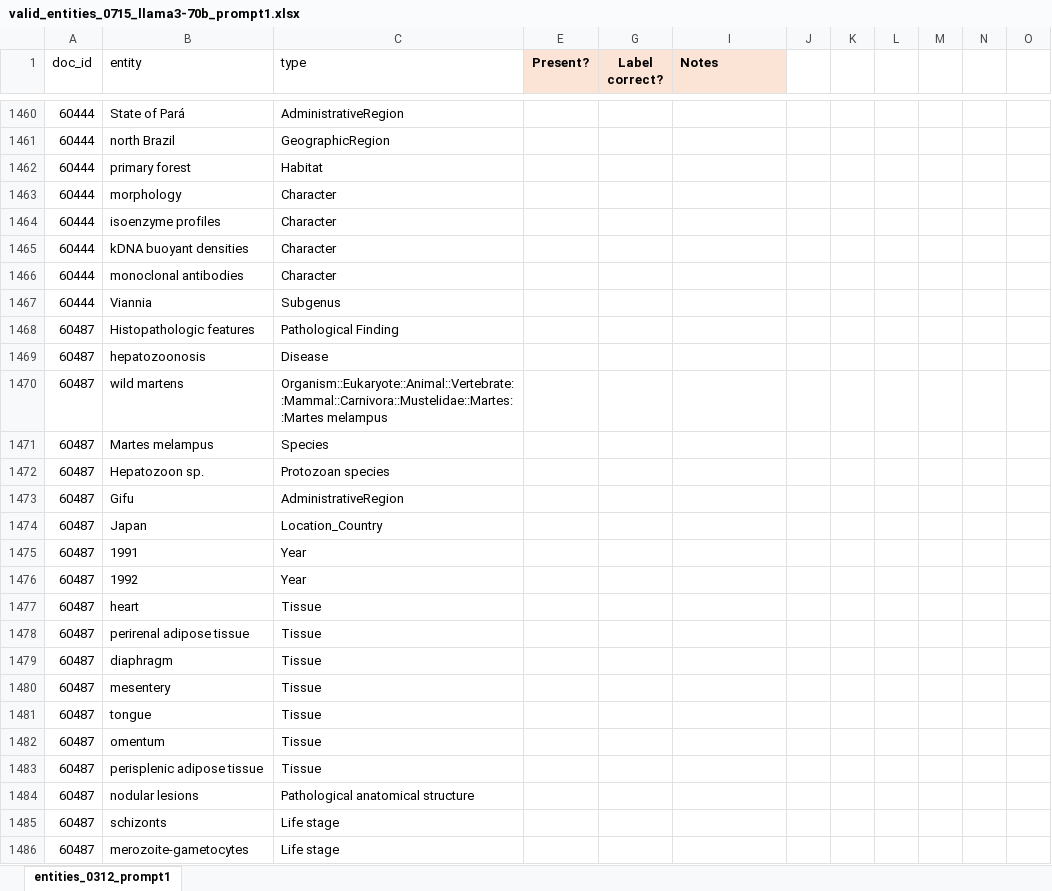
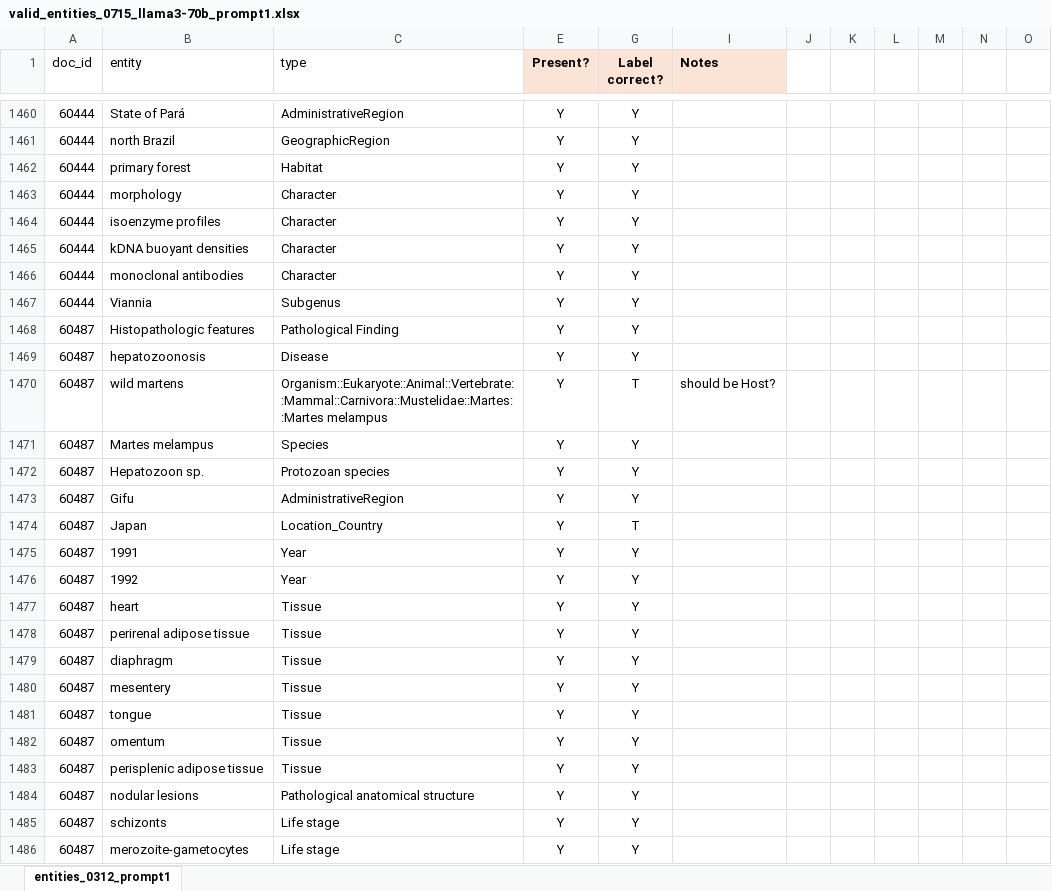
Before and after one commit to maxfarrell/hp-extractor, an Excel workbook: zs/0715/valid_entities_0715_llama3-70b_prompt1.xlsx, sheet entities_0312_prompt1, drawn as a sheet; only a part is shown, gaps mark what is left out; values as stored, in another font and other column widths than the file's, no borders; the diff covers the shown part only; the diff names each change by its address in the sheet, - before the commit and + after, or states it on an @@ line.

```diff
--- a/zs/0715/valid_entities_0715_llama3-70b_prompt1.xlsx (sheet entities_0312_prompt1)
+++ b/zs/0715/valid_entities_0715_llama3-70b_prompt1.xlsx (sheet entities_0312_prompt1)
-E1460:E1486 (Present?): (empty)
+E1460:E1486 (Present?): Y
-G1460:G1469 (Label correct?): (empty)
+G1460:G1469 (Label correct?): Y
-G1470 (Label correct?): (empty)
+G1470 (Label correct?): T
-I1470 (Notes): (empty)
+I1470 (Notes): should be Host?
-G1471:G1473 (Label correct?): (empty)
+G1471:G1473 (Label correct?): Y
-G1474 (Label correct?): (empty)
+G1474 (Label correct?): T
-G1475:G1486 (Label correct?): (empty)
+G1475:G1486 (Label correct?): Y
```
Also changed, not shown: 248 edited cells and cell formats elsewhere in this sheet, zs/0715/valid_relations_0715_llama3-70b_prompt1.xlsx.
